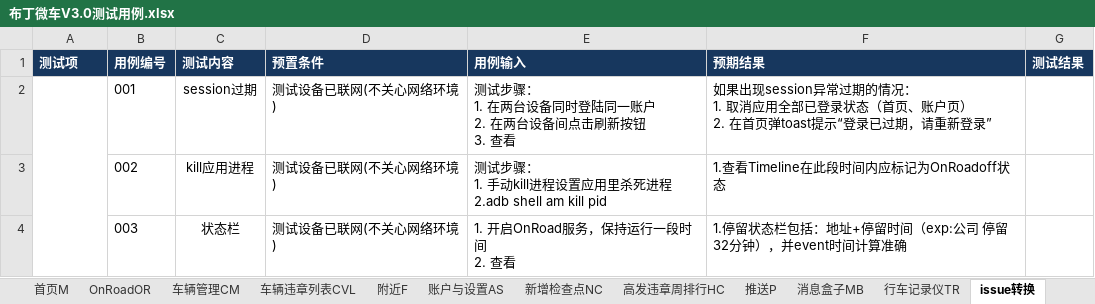
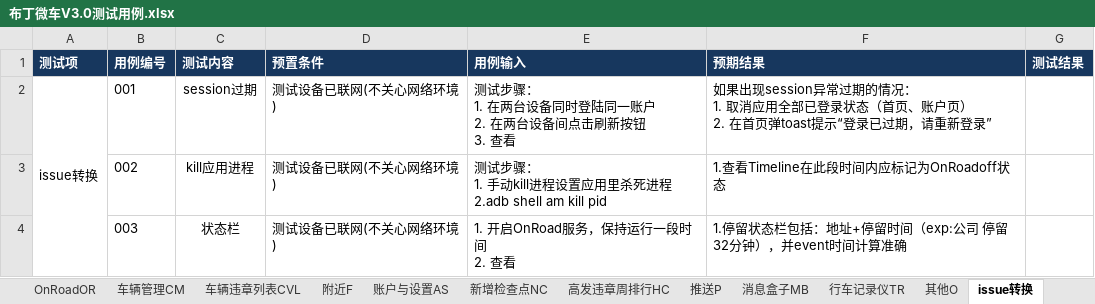
Before and after one commit to rwdxll/BudingTestCase, an Excel workbook: Buding_Secondary_TestCases/Weiche/布丁微车V3.0测试用例.xlsx, sheet issue转换, drawn as a sheet; only a part is shown; values as stored, in another font and other column widths than the file's, no borders; charts and pictures and conditional formats not drawn; the diff names each change by its address in the sheet, - before the commit and + after, or states it on an @@ line.

```diff
--- a/Buding_Secondary_TestCases/Weiche/布丁微车V3.0测试用例.xlsx (sheet issue转换)
+++ b/Buding_Secondary_TestCases/Weiche/布丁微车V3.0测试用例.xlsx (sheet issue转换)
-A2 (测试项): (empty)
+A2 (测试项): issue转换
```
Also changed, not shown: sheet OnRoadOR, sheet changelog, other sheet tabs.
